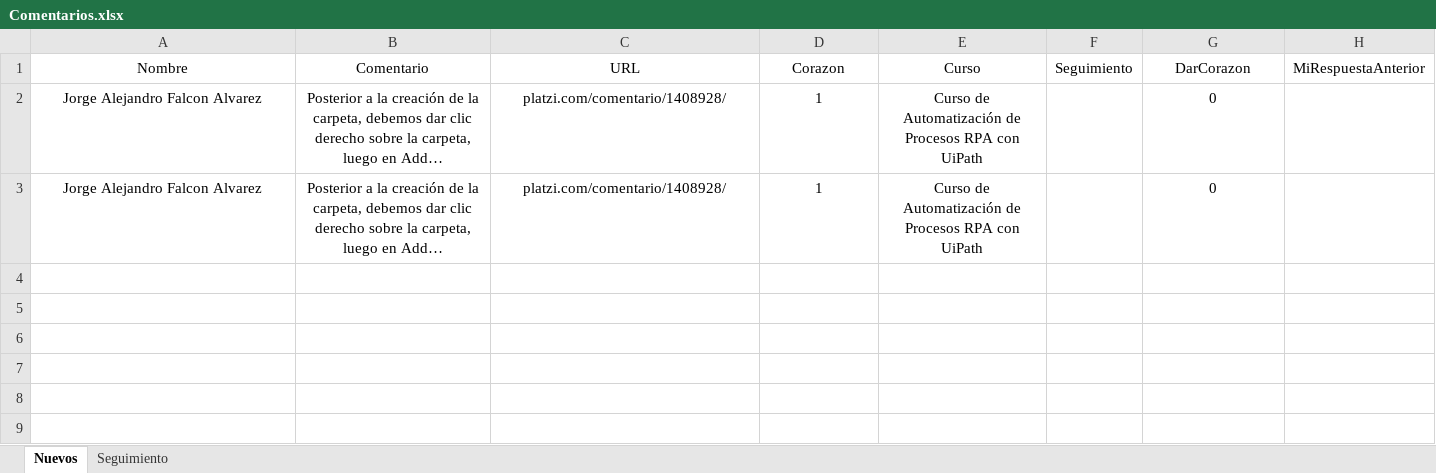
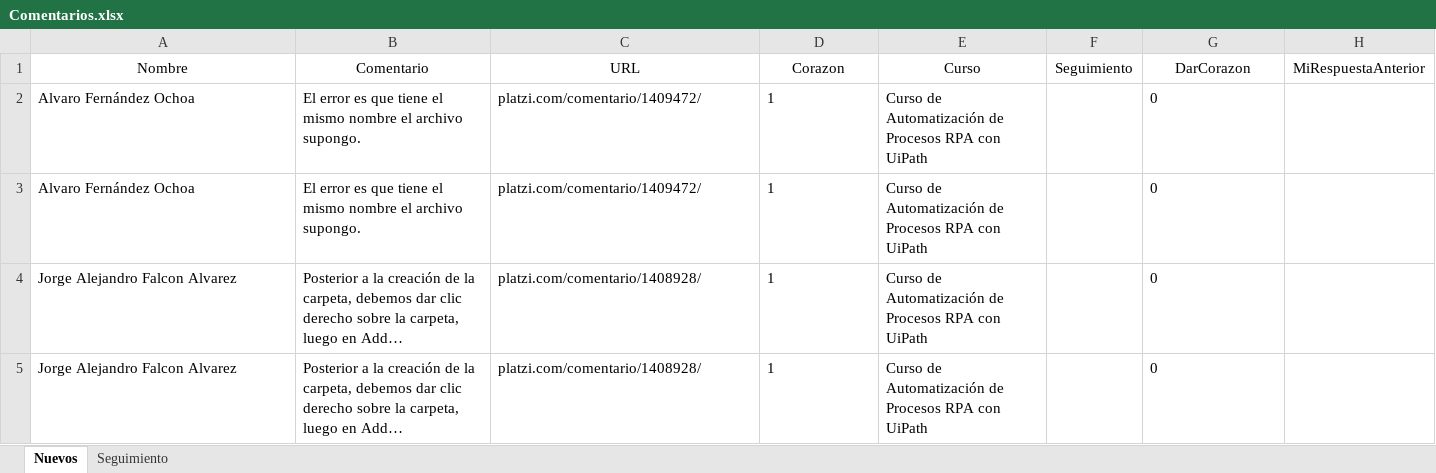
Before and after one commit to JFEspanolito/FindComments_PlatziCourse_UiPath, an Excel workbook: Archivos/Comentarios.xlsx, sheet Nuevos, drawn as a sheet; only a part is shown; long unchanged cells end in …; values as stored, in another font and other column widths than the file's, no borders; addresses are those after the commit; rows hold the shown columns only; the diff names each change by its address in the sheet, - before the commit and + after, or states it on an @@ line.

```diff
--- a/Archivos/Comentarios.xlsx (sheet Nuevos)
+++ b/Archivos/Comentarios.xlsx (sheet Nuevos)
+row 2: Alvaro Fernández Ochoa | El error es que tiene el mismo nombre el archivo supongo. | platzi.com/comentario/1409472/ | 1 | Curso de Automatización de Procesos RPA con UiPath |  | 0
+row 3: Alvaro Fernández Ochoa | El error es que tiene el mismo nombre el archivo supongo. | platzi.com/comentario/1409472/ | 1 | Curso de Automatización de Procesos RPA con UiPath |  | 0
-A4:E5 alignment: center
+A4:E5 alignment: left
-G4:G5 alignment: center
+G4:G5 alignment: left
```
Also changed, not shown: sheet Seguimiento, 2 other files.
